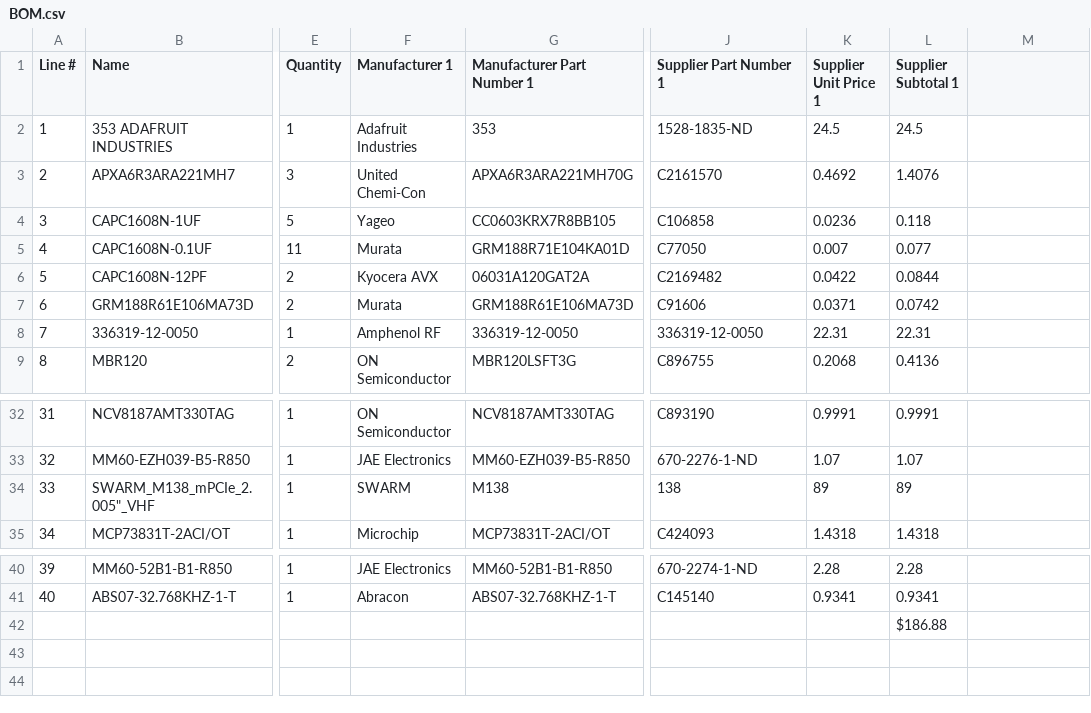
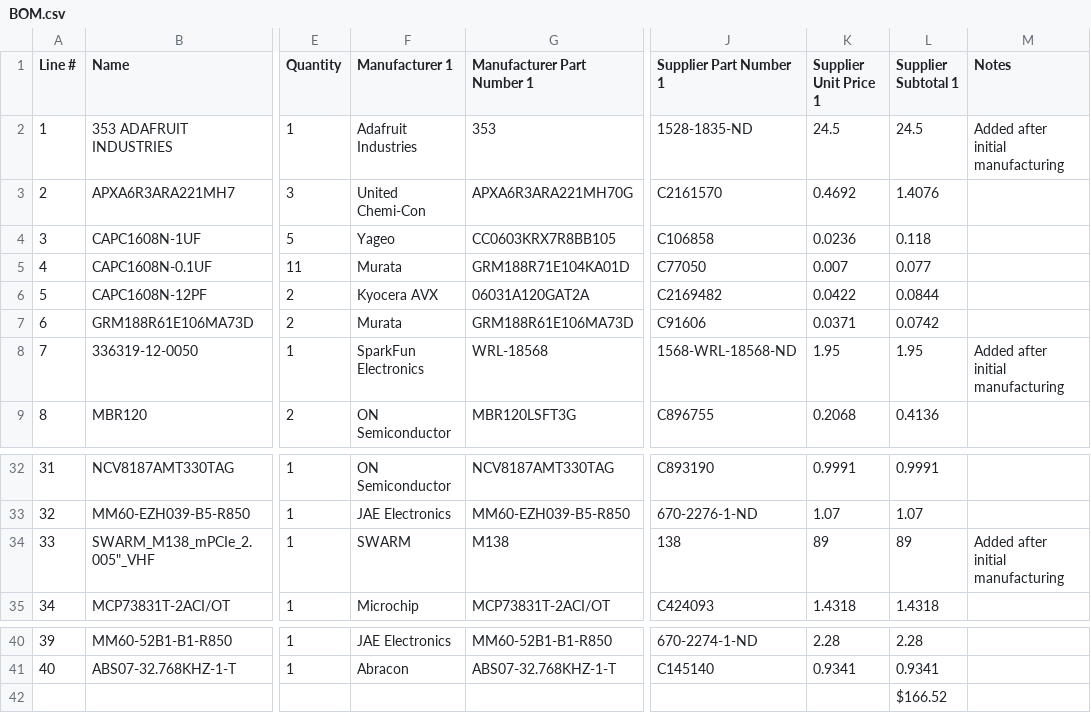
Before and after one commit to PigsCanFlyLabs/satellite-hardware, a CSV file: v0.2/BOM.csv, drawn as a sheet; only a part is shown, gaps mark what is left out; the diff names each change by its address in the sheet, - before the commit and + after, or states it on an @@ line.

Commit message:
Update BOM

```diff
--- a/v0.2/BOM.csv
+++ b/v0.2/BOM.csv
-M1: (empty)
+M1: Notes
-M2 (Notes): (empty)
+M2 (Notes): Added after initial manufacturing
-F8 (Manufacturer 1): Amphenol RF
+F8 (Manufacturer 1): SparkFun Electronics
-G8 (Manufacturer Part Number 1): 336319-12-0050
+G8 (Manufacturer Part Number 1): WRL-18568
-J8 (Supplier Part Number 1): 336319-12-0050
+J8 (Supplier Part Number 1): 1568-WRL-18568-ND
-K8 (Supplier Unit Price 1): 22.31
+K8 (Supplier Unit Price 1): 1.95
-L8 (Supplier Subtotal 1): 22.31
+L8 (Supplier Subtotal 1): 1.95
-M8 (Notes): (empty)
+M8 (Notes): Added after initial manufacturing
-M34 (Notes): (empty)
+M34 (Notes): Added after initial manufacturing
-L42 (Supplier Subtotal 1): $186.88
+L42 (Supplier Subtotal 1): $166.52
```
